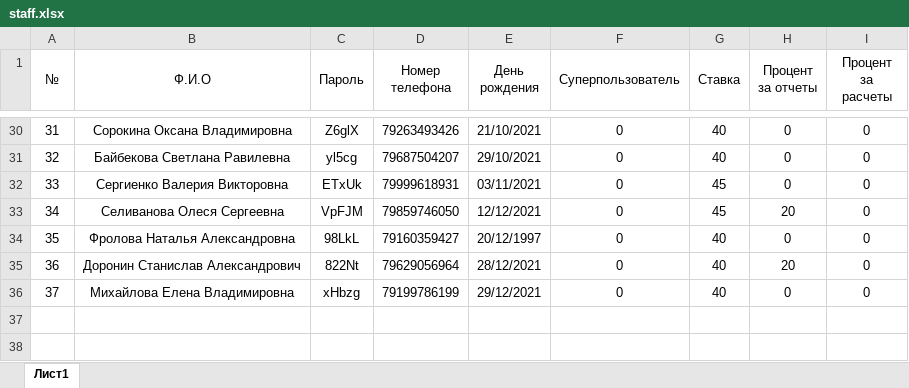
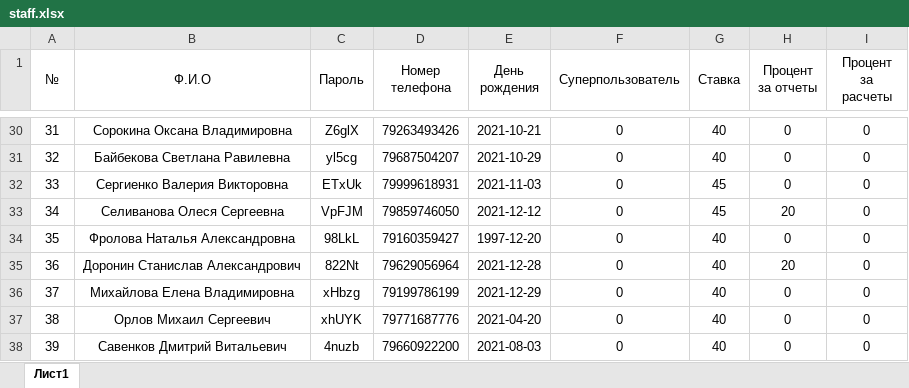
Before and after one commit to MOSTDORGEOTREST/dashboard, an Excel workbook: data/staff.xlsx, sheet Лист1, drawn as a sheet; only a part is shown, gaps mark what is left out; values as stored, in another font and other column widths than the file's, no borders; the diff covers the shown part only; the diff names each change by its address in the sheet, - before the commit and + after, or states it on an @@ line.

```diff
--- a/data/staff.xlsx (sheet Лист1)
+++ b/data/staff.xlsx (sheet Лист1)
-E30 (День рождения): 21/10/2021
+E30 (День рождения): 2021-10-21
-E31 (День рождения): 29/10/2021
+E31 (День рождения): 2021-10-29
-E32 (День рождения): 03/11/2021
+E32 (День рождения): 2021-11-03
-E33 (День рождения): 12/12/2021
+E33 (День рождения): 2021-12-12
-E34 (День рождения): 20/12/1997
+E34 (День рождения): 1997-12-20
-E35 (День рождения): 28/12/2021
+E35 (День рождения): 2021-12-28
-E36 (День рождения): 29/12/2021
+E36 (День рождения): 2021-12-29
+row 37: 38 | Орлов Михаил Сергеевич | xhUYK | 79771687776 | 2021-04-20 | 0 | 40 | 0 | 0
+row 38: 39 | Савенков Дмитрий Витальевич | 4nuzb | 79660922200 | 2021-08-03 | 0 | 40 | 0 | 0
```
Also changed, not shown: 27 edited cells elsewhere in this sheet, 6 other files.
